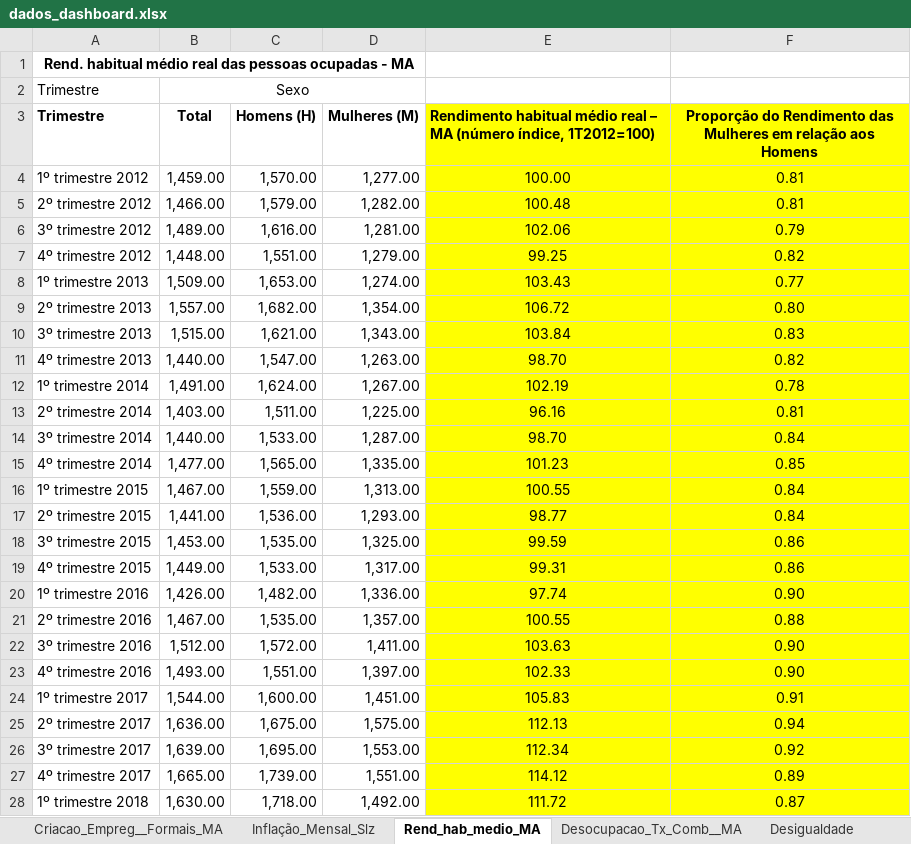
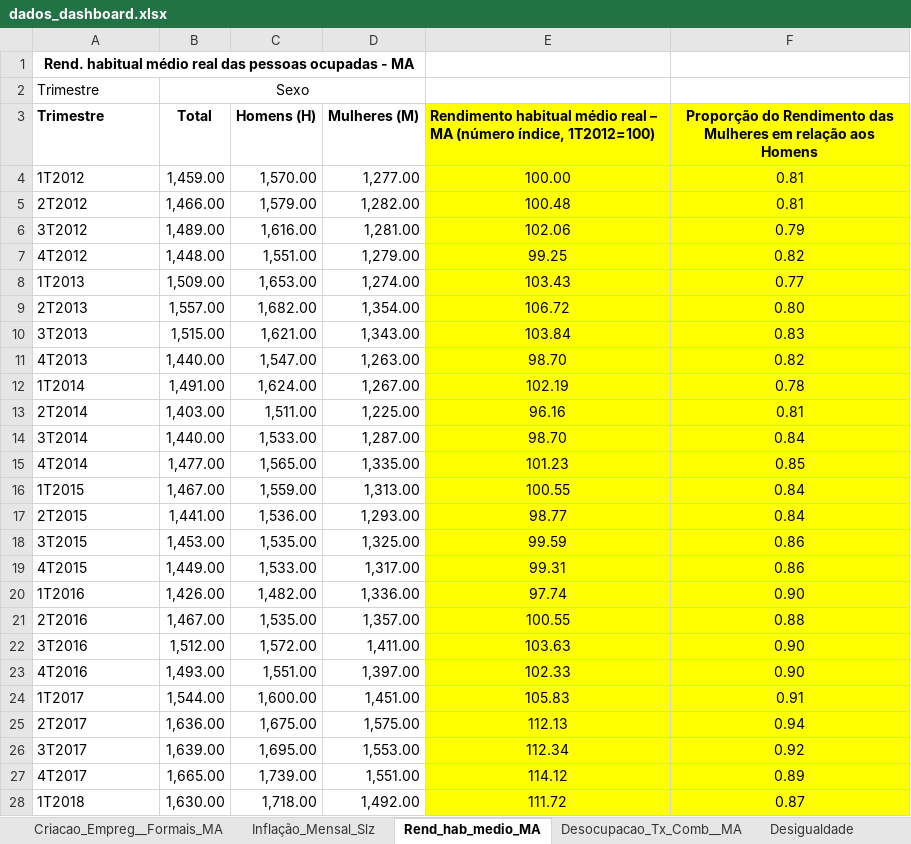
Before and after one commit to mhsousa/gapedash-v2, an Excel workbook: dados_dashboard.xlsx, sheet Rend_hab_medio_MA, drawn as a sheet; only a part is shown; values as stored, in another font and other column widths than the file's, no borders; the diff covers the shown part only; the diff names each change by its address in the sheet, - before the commit and + after, or states it on an @@ line.

```diff
--- a/dados_dashboard.xlsx (sheet Rend_hab_medio_MA)
+++ b/dados_dashboard.xlsx (sheet Rend_hab_medio_MA)
-A4 (Trimestre): 1º trimestre 2012
+A4 (Trimestre): 1T2012
-A5 (Trimestre): 2º trimestre 2012
+A5 (Trimestre): 2T2012
-A6 (Trimestre): 3º trimestre 2012
+A6 (Trimestre): 3T2012
-A7 (Trimestre): 4º trimestre 2012
+A7 (Trimestre): 4T2012
-A8 (Trimestre): 1º trimestre 2013
+A8 (Trimestre): 1T2013
-A9 (Trimestre): 2º trimestre 2013
+A9 (Trimestre): 2T2013
-A10 (Trimestre): 3º trimestre 2013
+A10 (Trimestre): 3T2013
-A11 (Trimestre): 4º trimestre 2013
+A11 (Trimestre): 4T2013
-A12 (Trimestre): 1º trimestre 2014
+A12 (Trimestre): 1T2014
-A13 (Trimestre): 2º trimestre 2014
+A13 (Trimestre): 2T2014
-A14 (Trimestre): 3º trimestre 2014
+A14 (Trimestre): 3T2014
-A15 (Trimestre): 4º trimestre 2014
+A15 (Trimestre): 4T2014
-A16 (Trimestre): 1º trimestre 2015
+A16 (Trimestre): 1T2015
-A17 (Trimestre): 2º trimestre 2015
+A17 (Trimestre): 2T2015
-A18 (Trimestre): 3º trimestre 2015
+A18 (Trimestre): 3T2015
-A19 (Trimestre): 4º trimestre 2015
+A19 (Trimestre): 4T2015
-A20 (Trimestre): 1º trimestre 2016
+A20 (Trimestre): 1T2016
-A21 (Trimestre): 2º trimestre 2016
+A21 (Trimestre): 2T2016
-A22 (Trimestre): 3º trimestre 2016
+A22 (Trimestre): 3T2016
-A23 (Trimestre): 4º trimestre 2016
+A23 (Trimestre): 4T2016
-A24 (Trimestre): 1º trimestre 2017
+A24 (Trimestre): 1T2017
-A25 (Trimestre): 2º trimestre 2017
+A25 (Trimestre): 2T2017
-A26 (Trimestre): 3º trimestre 2017
+A26 (Trimestre): 3T2017
-A27 (Trimestre): 4º trimestre 2017
+A27 (Trimestre): 4T2017
-A28 (Trimestre): 1º trimestre 2018
+A28 (Trimestre): 1T2018
```
Also changed, not shown: 16 edited cells elsewhere in this sheet, sheet Desigualdade, sheet Inflação_Mensal_Slz, sheet Desocupacao_Tx_Comb__MA.
